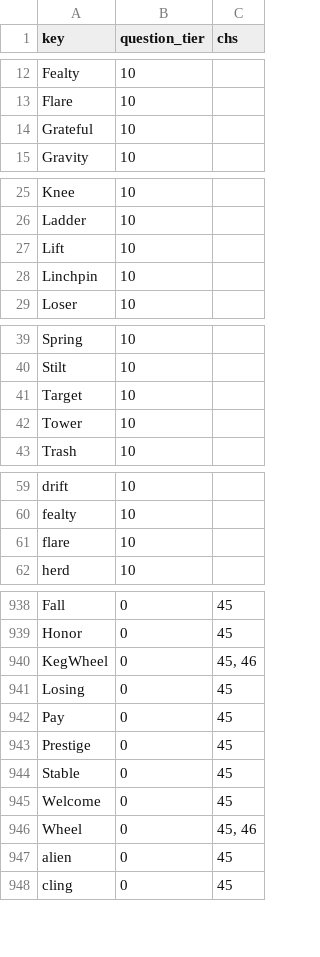
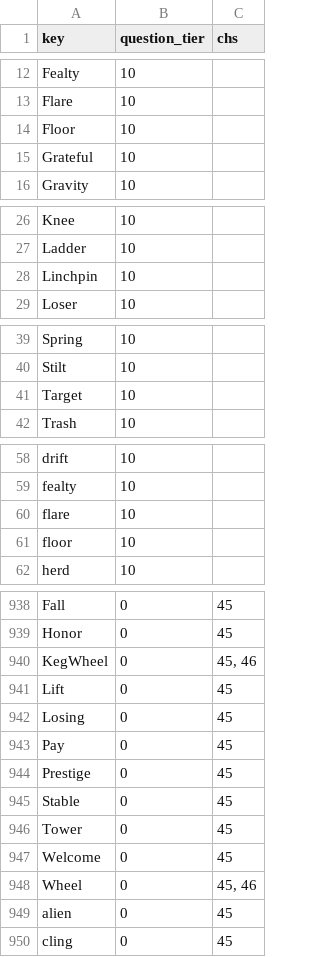
Before and after one commit to jschalk/keg, a CSV file: src/ch99_glossary/derived/question_tier.csv, drawn as a sheet; only a part is shown, gaps mark what is left out; removed rows and columns are numbered as before the commit, all else as after; the diff names each change by its address in the sheet, - before the commit and + after, or states it on an @@ line.

```diff
--- a/src/ch99_glossary/derived/question_tier.csv
+++ b/src/ch99_glossary/derived/question_tier.csv
+row 14: Floor | 10
-row 27: Lift | 10
-row 42: Tower | 10
+row 61: floor | 10
+row 941: Lift | 0 | 45
+row 946: Tower | 0 | 45
```
Also changed, not shown: src/ch99_glossary/derived/keg_exam_questions.csv, 25 other files.
